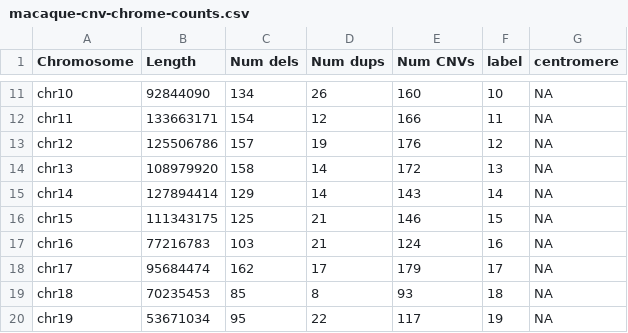
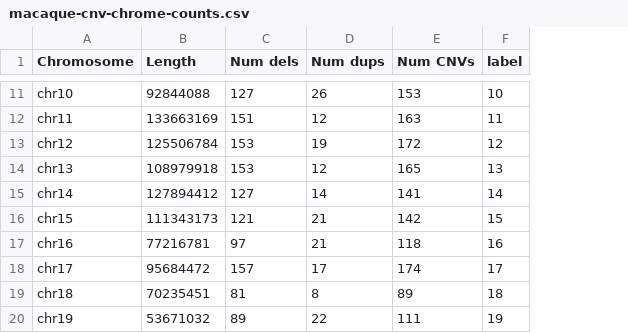
Before and after one commit to gwct/macaque-cnv-figs, a CSV file: cnv-calls/macaque-cnv-chrome-counts.csv, drawn as a sheet; only a part is shown, gaps mark what is left out; the diff covers the shown part only; the diff names each change by its address in the sheet, - before the commit and + after, or states it on an @@ line.

```diff
--- a/cnv-calls/macaque-cnv-chrome-counts.csv
+++ b/cnv-calls/macaque-cnv-chrome-counts.csv
-column G (centromere), rows 11-20: all NA
-B11 (Length): 92844090
+B11 (Length): 92844088
-C11 (Num dels): 134
+C11 (Num dels): 127
-E11 (Num CNVs): 160
+E11 (Num CNVs): 153
-B12 (Length): 133663171
+B12 (Length): 133663169
-C12 (Num dels): 154
+C12 (Num dels): 151
-E12 (Num CNVs): 166
+E12 (Num CNVs): 163
-B13 (Length): 125506786
+B13 (Length): 125506784
-C13 (Num dels): 157
+C13 (Num dels): 153
-E13 (Num CNVs): 176
+E13 (Num CNVs): 172
-B14 (Length): 108979920
+B14 (Length): 108979918
-C14 (Num dels): 158
+C14 (Num dels): 153
-D14 (Num dups): 14
+D14 (Num dups): 12
-E14 (Num CNVs): 172
+E14 (Num CNVs): 165
-B15 (Length): 127894414
+B15 (Length): 127894412
-C15 (Num dels): 129
+C15 (Num dels): 127
-E15 (Num CNVs): 143
+E15 (Num CNVs): 141
-B16 (Length): 111343175
+B16 (Length): 111343173
-C16 (Num dels): 125
+C16 (Num dels): 121
-E16 (Num CNVs): 146
+E16 (Num CNVs): 142
-B17 (Length): 77216783
+B17 (Length): 77216781
-C17 (Num dels): 103
+C17 (Num dels): 97
-E17 (Num CNVs): 124
+E17 (Num CNVs): 118
-B18 (Length): 95684474
+B18 (Length): 95684472
-C18 (Num dels): 162
+C18 (Num dels): 157
-E18 (Num CNVs): 179
+E18 (Num CNVs): 174
-B19 (Length): 70235453
+B19 (Length): 70235451
-C19 (Num dels): 85
+C19 (Num dels): 81
-E19 (Num CNVs): 93
+E19 (Num CNVs): 89
-B20 (Length): 53671034
+B20 (Length): 53671032
-C20 (Num dels): 95
+C20 (Num dels): 89
-E20 (Num CNVs): 117
+E20 (Num CNVs): 111
```
Also changed, not shown: 36 edited cells elsewhere in this file, 47 other files.
